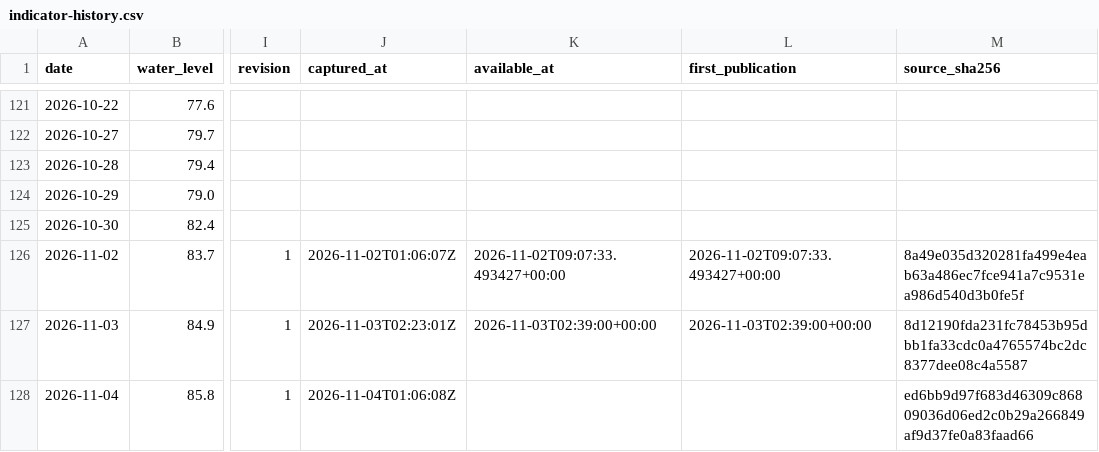
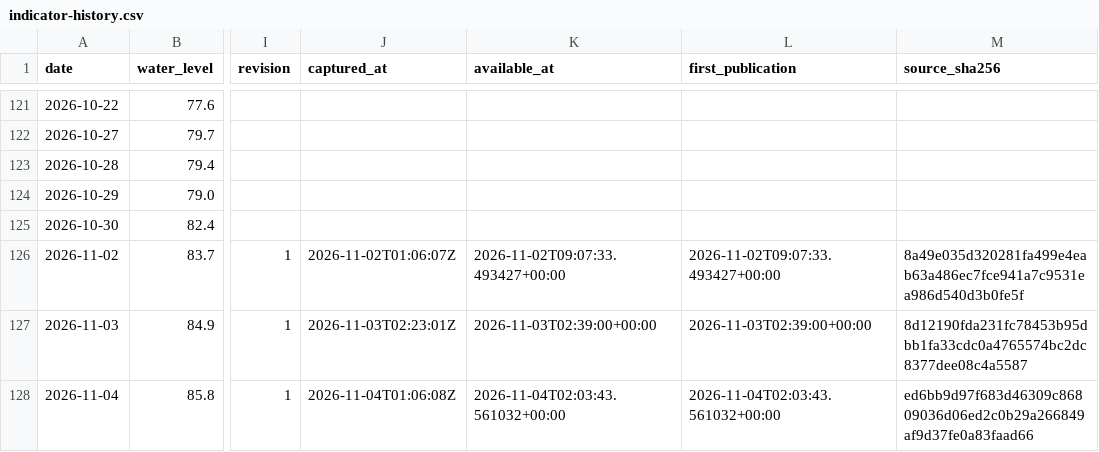
Before and after one commit to Kaide4133/Morning-Brief, a CSV file: docs/indicator-history.csv, drawn as a sheet; only a part is shown, gaps mark what is left out; the diff names each change by its address in the sheet, - before the commit and + after, or states it on an @@ line.

Commit message:
Record verified November 4 indicator availability [skip ci]

```diff
--- a/docs/indicator-history.csv
+++ b/docs/indicator-history.csv
-K128 (available_at): (empty)
+K128 (available_at): 2026-11-04T02:03:43.561032+00:00
-L128 (first_publication): (empty)
+L128 (first_publication): 2026-11-04T02:03:43.561032+00:00
```
Also changed, not shown: indicator-history.csv, site/indicator-history.csv, 4 other files.
